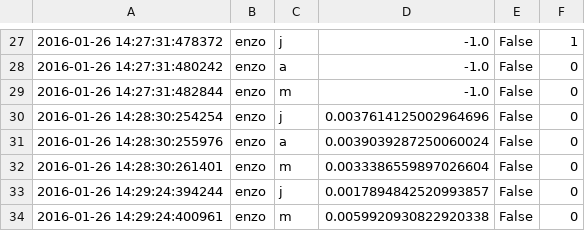
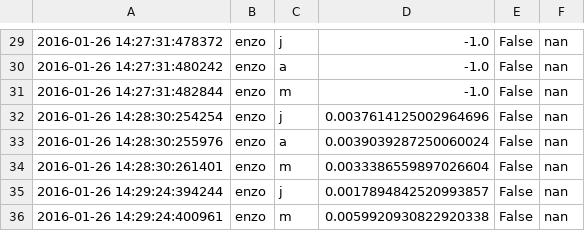
Before and after one commit to chili-epfl/allograph, a CSV file: tools/enzo.csv, drawn as a sheet; only a part is shown, gaps mark what is left out; the diff covers the shown part only.

```diff
--- a/tools/enzo.csv
+++ b/tools/enzo.csv
@@ -27,8 +29,8 @@
-"2016-01-26 14:27:31:478372","enzo","j","-1.0","False","1"
-"2016-01-26 14:27:31:480242","enzo","a","-1.0","False","0"
-"2016-01-26 14:27:31:482844","enzo","m","-1.0","False","0"
-"2016-01-26 14:28:30:254254","enzo","j","0.0037614125002964696","False","0"
-"2016-01-26 14:28:30:255976","enzo","a","0.0039039287250060024","False","0"
-"2016-01-26 14:28:30:261401","enzo","m","0.0033386559897026604","False","0"
-"2016-01-26 14:29:24:394244","enzo","j","0.0017894842520993857","False","0"
-"2016-01-26 14:29:24:400961","enzo","m","0.0059920930822920338","False","0"
+"2016-01-26 14:27:31:478372","enzo","j","-1.0","False","nan"
+"2016-01-26 14:27:31:480242","enzo","a","-1.0","False","nan"
+"2016-01-26 14:27:31:482844","enzo","m","-1.0","False","nan"
+"2016-01-26 14:28:30:254254","enzo","j","0.0037614125002964696","False","nan"
+"2016-01-26 14:28:30:255976","enzo","a","0.0039039287250060024","False","nan"
+"2016-01-26 14:28:30:261401","enzo","m","0.0033386559897026604","False","nan"
+"2016-01-26 14:29:24:394244","enzo","j","0.0017894842520993857","False","nan"
+"2016-01-26 14:29:24:400961","enzo","m","0.0059920930822920338","False","nan"
```
Also changed, not shown: 2 added rows and 28 edited cells elsewhere in this file, tools/alexandra.csv, tools/ines.csv, 46 other files.
